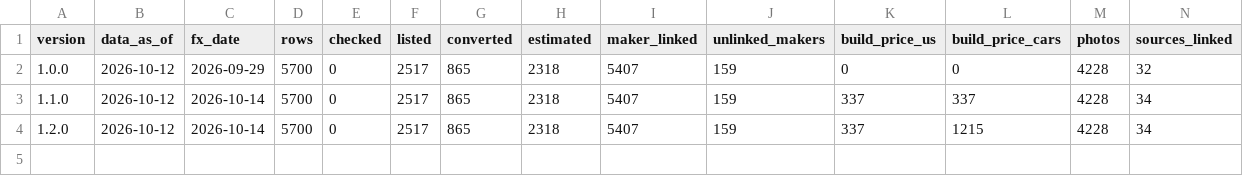
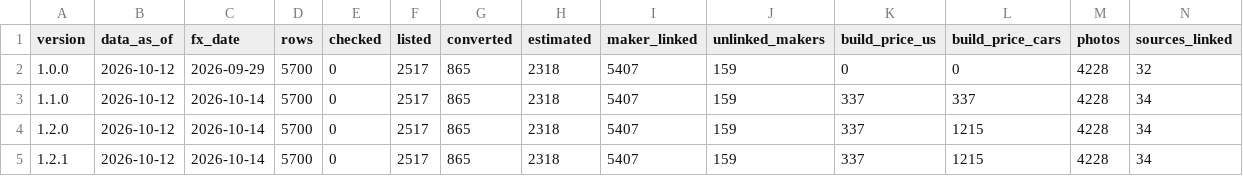
Before and after one commit to cwbhood/carfinder, a CSV file: docs/data-quality-history.csv, drawn as a sheet; only a part is shown; rows hold the shown columns only; the diff names each change by its address in the sheet, - before the commit and + after, or states it on an @@ line.

```diff
--- a/docs/data-quality-history.csv
+++ b/docs/data-quality-history.csv
+row 5: 1.2.1 | 2026-10-12 | 2026-10-14 | 5700 | 0 | 2517 | 865 | 2318 | 5407 | 159 | 337 | 1215 | 4228 | 34
```
Also changed, not shown: 5 other files.
